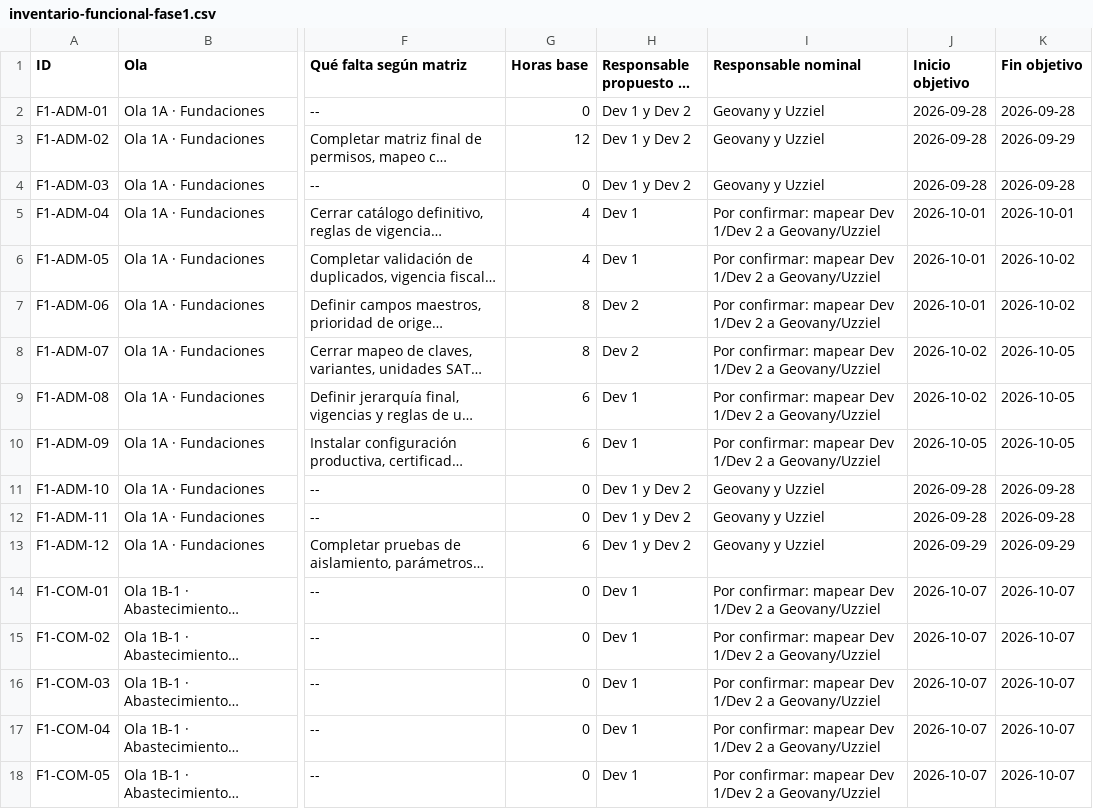
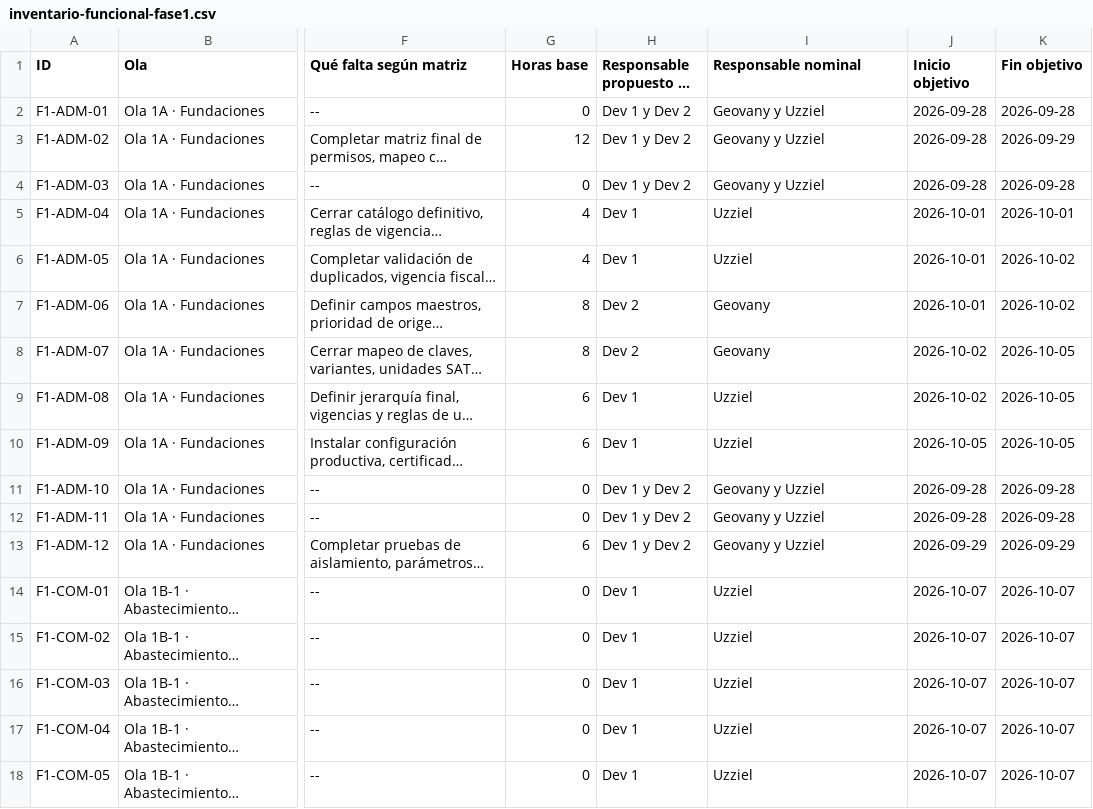
Before and after one commit to Eliam2102/millet-erp, a CSV file: docs/handoff/inventario-funcional-fase1.csv, drawn as a sheet; only a part is shown, gaps mark what is left out; long unchanged cells end in …; the diff covers the shown part only; the diff names each change by its address in the sheet, - before the commit and + after, or states it on an @@ line.

Commit message:
docs(plan): alinear responsables nominales de ola 1A

```diff
--- a/docs/handoff/inventario-funcional-fase1.csv
+++ b/docs/handoff/inventario-funcional-fase1.csv
-I5:I6 (Responsable nominal): Por confirmar: mapear Dev 1/Dev 2 a Geovany/Uzziel
+I5:I6 (Responsable nominal): Uzziel
-I7:I8 (Responsable nominal): Por confirmar: mapear Dev 1/Dev 2 a Geovany/Uzziel
+I7:I8 (Responsable nominal): Geovany
-I9:I10 (Responsable nominal): Por confirmar: mapear Dev 1/Dev 2 a Geovany/Uzziel
+I9:I10 (Responsable nominal): Uzziel
-I14:I18 (Responsable nominal): Por confirmar: mapear Dev 1/Dev 2 a Geovany/Uzziel
+I14:I18 (Responsable nominal): Uzziel
```
Also changed, not shown: 118 edited cells elsewhere in this file, 3 other files.
